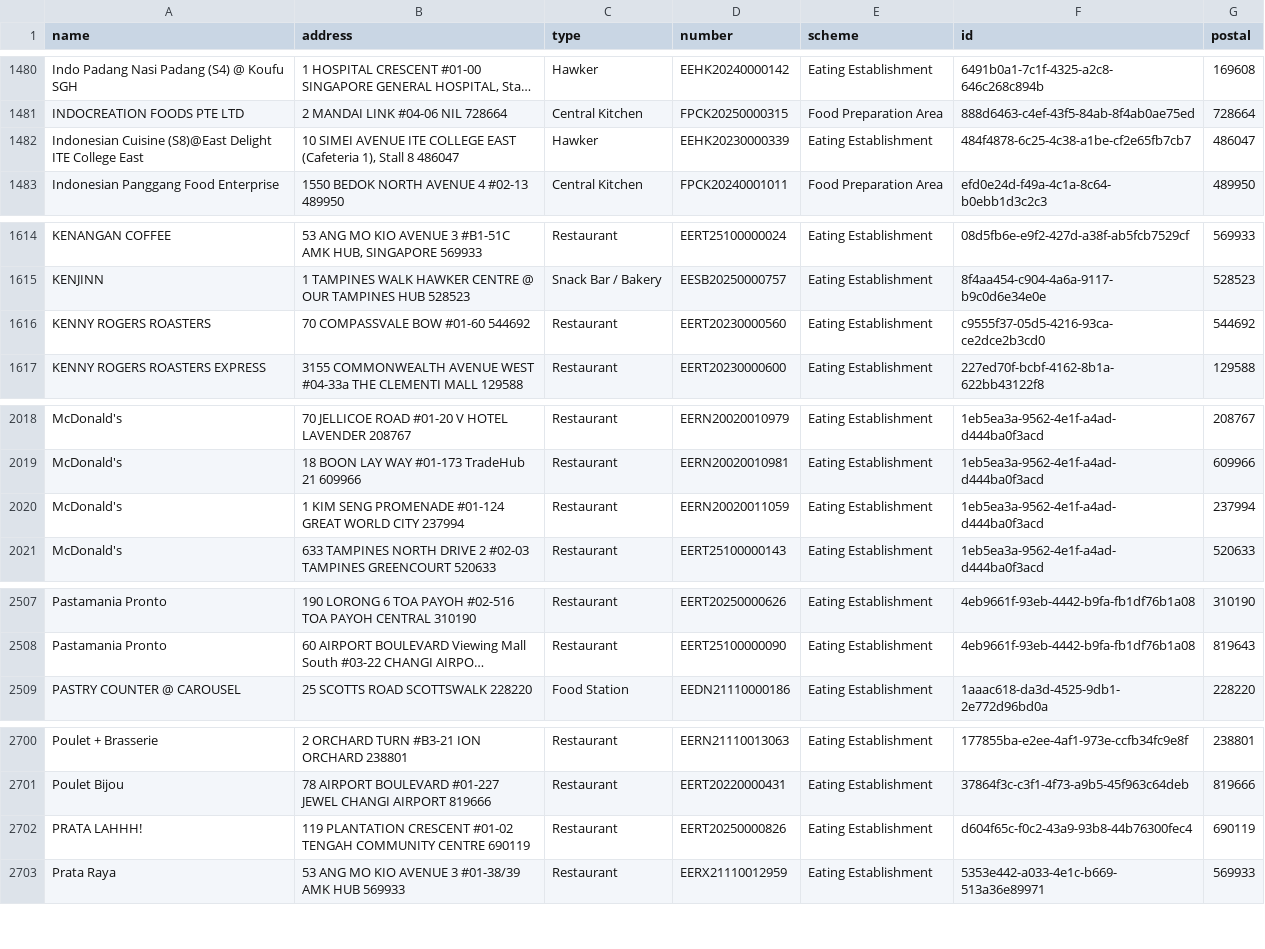
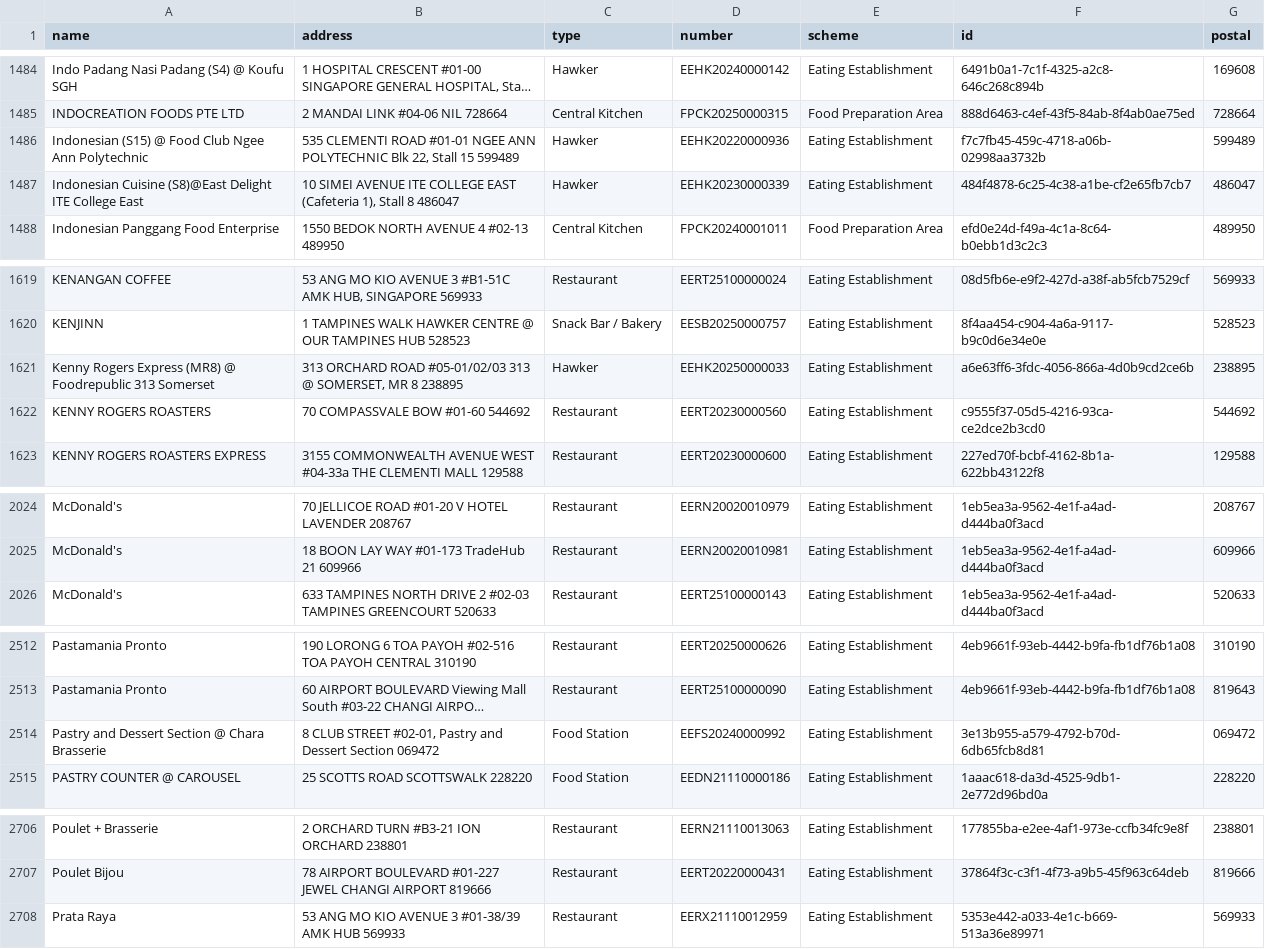
Before and after one commit to zootato/singapore-halal-establishments, a CSV file: halal_establishments.csv, drawn as a sheet; only a part is shown, gaps mark what is left out; long unchanged cells end in …; removed rows and columns are numbered as before the commit, all else as after; the diff covers the shown part only; the diff names each change by its address in the sheet, - before the commit and + after, or states it on an @@ line.

```diff
--- a/halal_establishments.csv
+++ b/halal_establishments.csv
+row 1486: Indonesian (S15) @ Food Club Ngee Ann Polytechnic | 535 CLEMENTI ROAD #01-01 NGEE ANN POLYTECHNIC Blk 22, Stall 15 599489 | Hawker | EEHK20220000936 | Eating Establishment | f7c7fb45-459c-4718-a06b-02998aa3732b | 599489
+row 1621: Kenny Rogers Express (MR8) @ Foodrepublic 313 Somerset | 313 ORCHARD ROAD #05-01/02/03 313 @ SOMERSET, MR 8 238895 | Hawker | EEHK20250000033 | Eating Establishment | a6e63ff6-3fdc-4056-866a-4d0b9cd2ce6b | 238895
-row 2020: McDonald's | 1 KIM SENG PROMENADE #01-124 GREAT WORLD CITY 237994 | Restaurant | EERN20020011059 | Eating Establishment | 1eb5ea3a-9562-4e1f-a4ad-d444ba0f3acd | 237994
+row 2514: Pastry and Dessert Section @ Chara Brasserie | 8 CLUB STREET #02-01, Pastry and Dessert Section 069472 | Food Station | EEFS20240000992 | Eating Establishment | 3e13b955-a579-4792-b70d-6db65fcb8d81 | 069472
-row 2702: PRATA LAHHH! | 119 PLANTATION CRESCENT #01-02 TENGAH COMMUNITY CENTRE 690119 | Restaurant | EERT20250000826 | Eating Establishment | d604f65c-f0c2-43a9-93b8-44b76300fec4 | 690119
```
Also changed, not shown: 8 added rows, 1 removed row and 2 moved rows elsewhere in this file, 3 other files.
